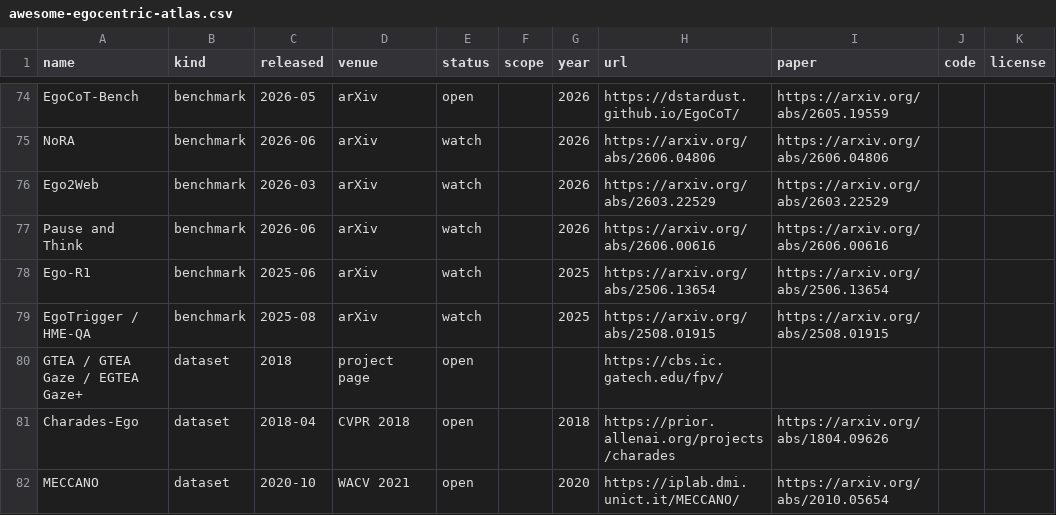
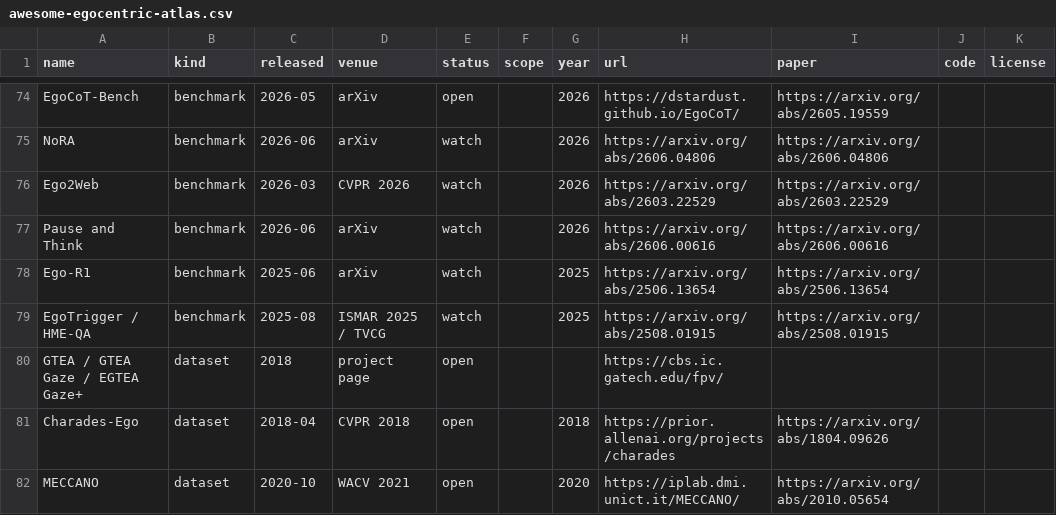
Before and after one commit to ChaoYue0307/awesome-egocentric-atlas, a CSV file: awesome-egocentric-atlas.csv, drawn as a sheet; only a part is shown, gaps mark what is left out; the diff covers the shown part only; the diff names each change by its address in the sheet, - before the commit and + after, or states it on an @@ line.

Commit message:
Update accepted venues for arXiv entries

```diff
--- a/awesome-egocentric-atlas.csv
+++ b/awesome-egocentric-atlas.csv
-D76 (venue): arXiv
+D76 (venue): CVPR 2026
-D79 (venue): arXiv
+D79 (venue): ISMAR 2025 / TVCG
```
Also changed, not shown: 28 edited cells elsewhere in this file, 3 other files.
